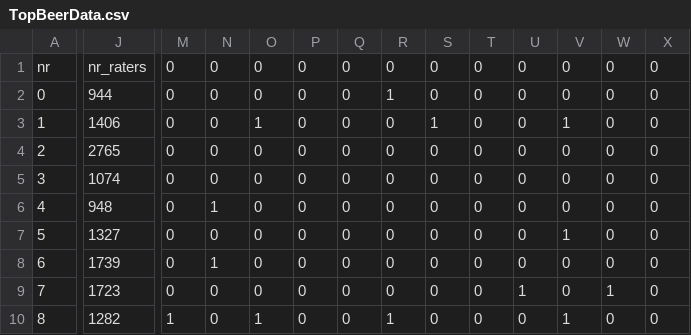
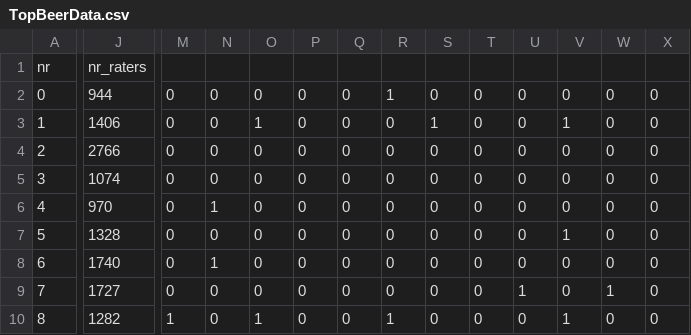
Before and after one commit to gallas87a/BeerData, a CSV file: 2_Database/TopBeerData.csv, drawn as a sheet; only a part is shown, gaps mark what is left out; the diff covers the shown part only; the diff names each change by its address in the sheet, - before the commit and + after, or states it on an @@ line.

```diff
--- a/2_Database/TopBeerData.csv
+++ b/2_Database/TopBeerData.csv
-M1: 0
+M1: (empty)
-N1: 0
+N1: (empty)
-O1: 0
+O1: (empty)
-P1: 0
+P1: (empty)
-Q1: 0
+Q1: (empty)
-R1: 0
+R1: (empty)
-S1: 0
+S1: (empty)
-T1: 0
+T1: (empty)
-U1: 0
+U1: (empty)
-V1: 0
+V1: (empty)
-W1: 0
+W1: (empty)
-X1: 0
+X1: (empty)
-J4: 2765
+J4: 2766
-J6: 948
+J6: 970
-J7: 1327
+J7: 1328
-J8: 1739
+J8: 1740
-J9: 1723
+J9: 1727
```
Also changed, not shown: 157 edited cells elsewhere in this file, 2_Database/GoodBeerData.csv, 2_Database/RestBeerData.csv, 2 other files.
